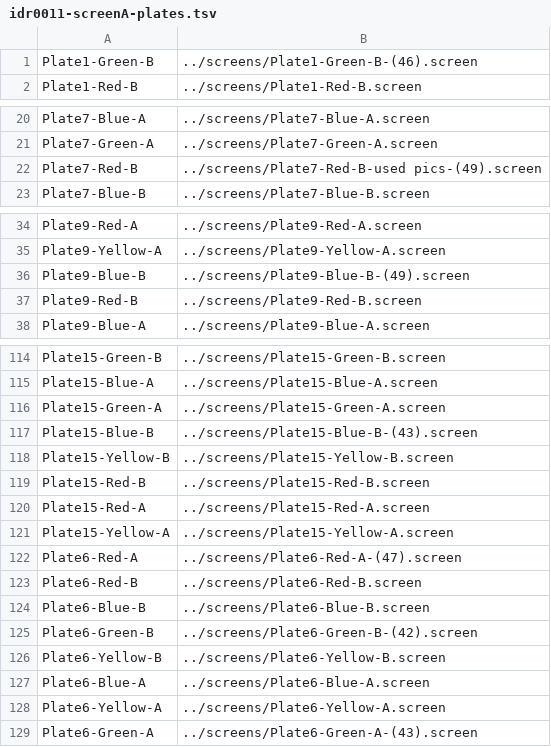
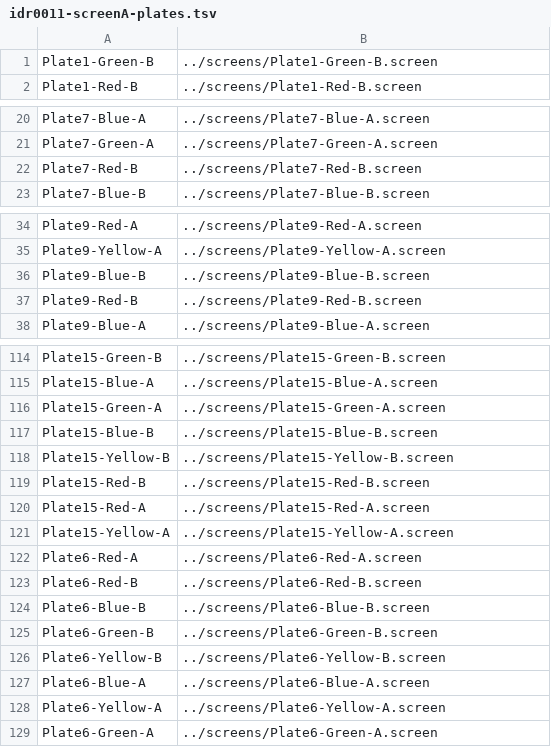
Before and after one commit to IDR/idr-metadata, a TSV file: idr0011-ledesmafernandez-dad4/screenA/idr0011-screenA-plates.tsv, drawn as a sheet; only a part is shown, gaps mark what is left out; the diff covers the shown part only.

Commit message:
idr0011: add screen_name mapping to generator

```diff
--- a/idr0011-ledesmafernandez-dad4/screenA/idr0011-screenA-plates.tsv
+++ b/idr0011-ledesmafernandez-dad4/screenA/idr0011-screenA-plates.tsv
@@ -1,2 +1,2 @@
-Plate1-Green-B	../screens/Plate1-Green-B-(46).screen
+Plate1-Green-B	../screens/Plate1-Green-B.screen
 Plate1-Red-B	../screens/Plate1-Red-B.screen
@@ -21,3 +21,3 @@ Plate7-Blue-A	../screens/Plate7-Blue-A.screen
 Plate7-Green-A	../screens/Plate7-Green-A.screen
-Plate7-Red-B	../screens/Plate7-Red-B-used pics-(49).screen
+Plate7-Red-B	../screens/Plate7-Red-B.screen
 Plate7-Blue-B	../screens/Plate7-Blue-B.screen
@@ -35,3 +35,3 @@ Plate9-Red-A	../screens/Plate9-Red-A.screen
 Plate9-Yellow-A	../screens/Plate9-Yellow-A.screen
-Plate9-Blue-B	../screens/Plate9-Blue-B-(49).screen
+Plate9-Blue-B	../screens/Plate9-Blue-B.screen
 Plate9-Red-B	../screens/Plate9-Red-B.screen
@@ -116,3 +116,3 @@ Plate15-Blue-A	../screens/Plate15-Blue-A.screen
 Plate15-Green-A	../screens/Plate15-Green-A.screen
-Plate15-Blue-B	../screens/Plate15-Blue-B-(43).screen
+Plate15-Blue-B	../screens/Plate15-Blue-B.screen
 Plate15-Yellow-B	../screens/Plate15-Yellow-B.screen
@@ -121,6 +121,6 @@ Plate15-Red-A	../screens/Plate15-Red-A.screen
 Plate15-Yellow-A	../screens/Plate15-Yellow-A.screen
-Plate6-Red-A	../screens/Plate6-Red-A-(47).screen
+Plate6-Red-A	../screens/Plate6-Red-A.screen
 Plate6-Red-B	../screens/Plate6-Red-B.screen
 Plate6-Blue-B	../screens/Plate6-Blue-B.screen
-Plate6-Green-B	../screens/Plate6-Green-B-(42).screen
+Plate6-Green-B	../screens/Plate6-Green-B.screen
 Plate6-Yellow-B	../screens/Plate6-Yellow-B.screen
@@ -128,2 +128,2 @@ Plate6-Blue-A	../screens/Plate6-Blue-A.screen
 Plate6-Yellow-A	../screens/Plate6-Yellow-A.screen
-Plate6-Green-A	../screens/Plate6-Green-A-(43).screen
+Plate6-Green-A	../screens/Plate6-Green-A.screen
```
Also changed, not shown: 2 edited cells elsewhere in this file, 17 other files.
